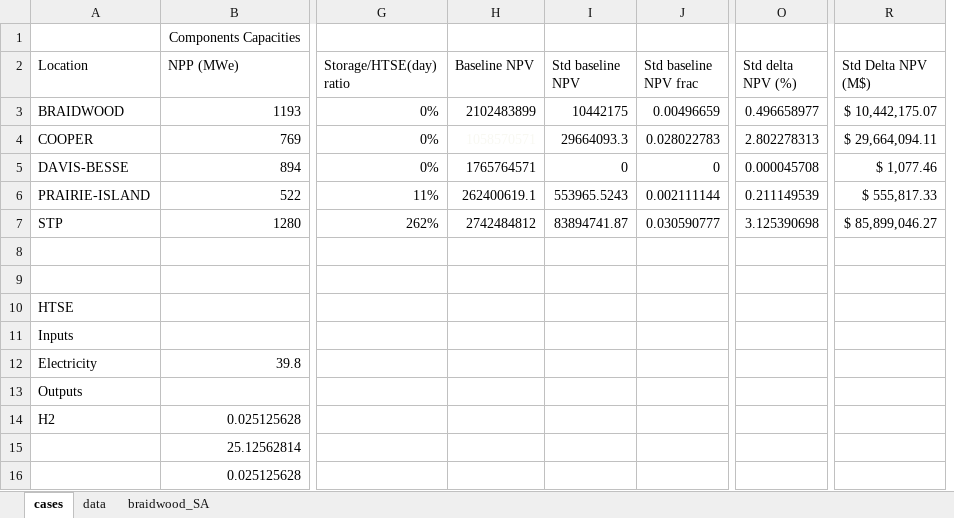
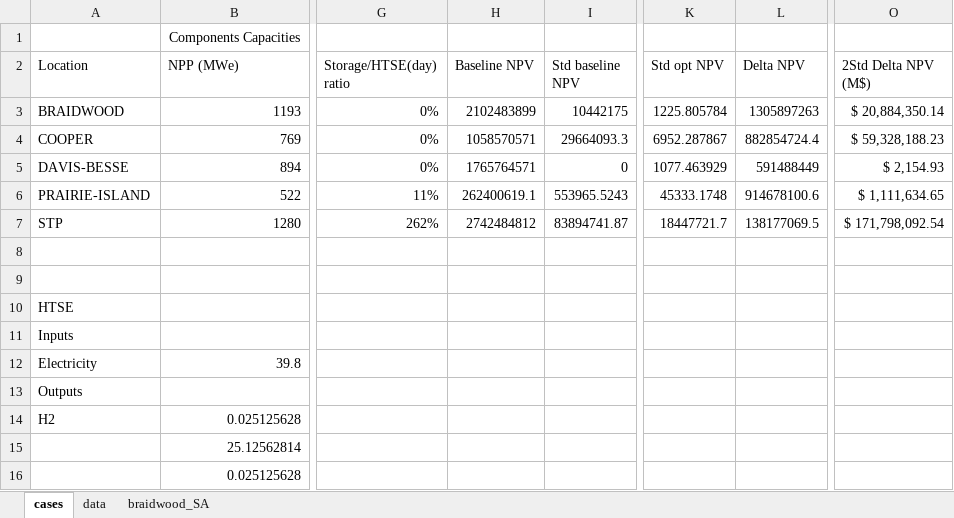
Before and after one commit to idaholab/FORCE, an Excel workbook: use_cases/IES_Feb23/run/results.xlsx, sheet cases, drawn as a sheet; only a part is shown, gaps mark what is left out; values as stored, in another font and other column widths than the file's, no borders; charts and pictures not drawn; removed rows and columns are numbered as before the commit, all else as after; the diff names each change by its address in the sheet, - before the commit and + after, or states it on an @@ line.

Commit message:
error bar = 2x STD

```diff
--- a/use_cases/IES_Feb23/run/results.xlsx (sheet cases)
+++ b/use_cases/IES_Feb23/run/results.xlsx (sheet cases)
-column J (Std baseline NPV frac), rows 3-7: 0.00496659 | 0.028022783 | 0 | 0.002111144 | 0.030590777
-column O (Std delta NPV (%)), rows 3-7: 0.496658977 | 2.802278313 | 0.000045708 | 0.211149539 | 3.125390698
+column K (Std opt NPV), rows 3-7: 1225.805784 | 6952.287867 | 1077.463929 | 45333.1748 | 18447721.7
@@ column L (Delta NPV) unhidden, rows 3-7: 1305897263 | 882854724.4 | 591488449 | 914678100.6 | 138177069.5 @@
-column R (Std Delta NPV (M$)), rows 3-7: $ 10,442,175.07 | $ 29,664,094.11 | $ 1,077.46 | $ 555,817.33 | $ 85,899,046.27
+column O (2Std Delta NPV (M$)), rows 3-7: $ 20,884,350.14 | $ 59,328,188.23 | $ 2,154.93 | $ 1,111,634.65 | $ 171,798,092.54
-H4 text colour: #F8F8F2
+H4 text colour: black
```
Also changed, not shown: formulas that keep their value, hidden cells, charts or pictures.
